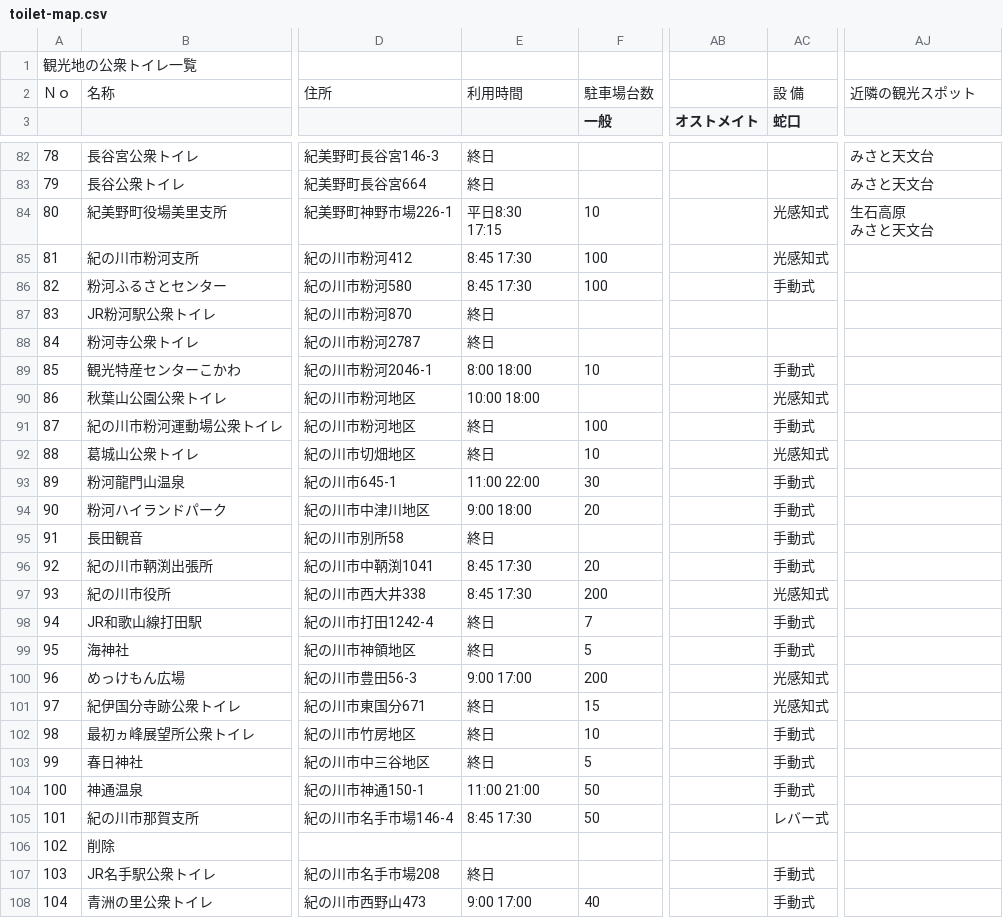
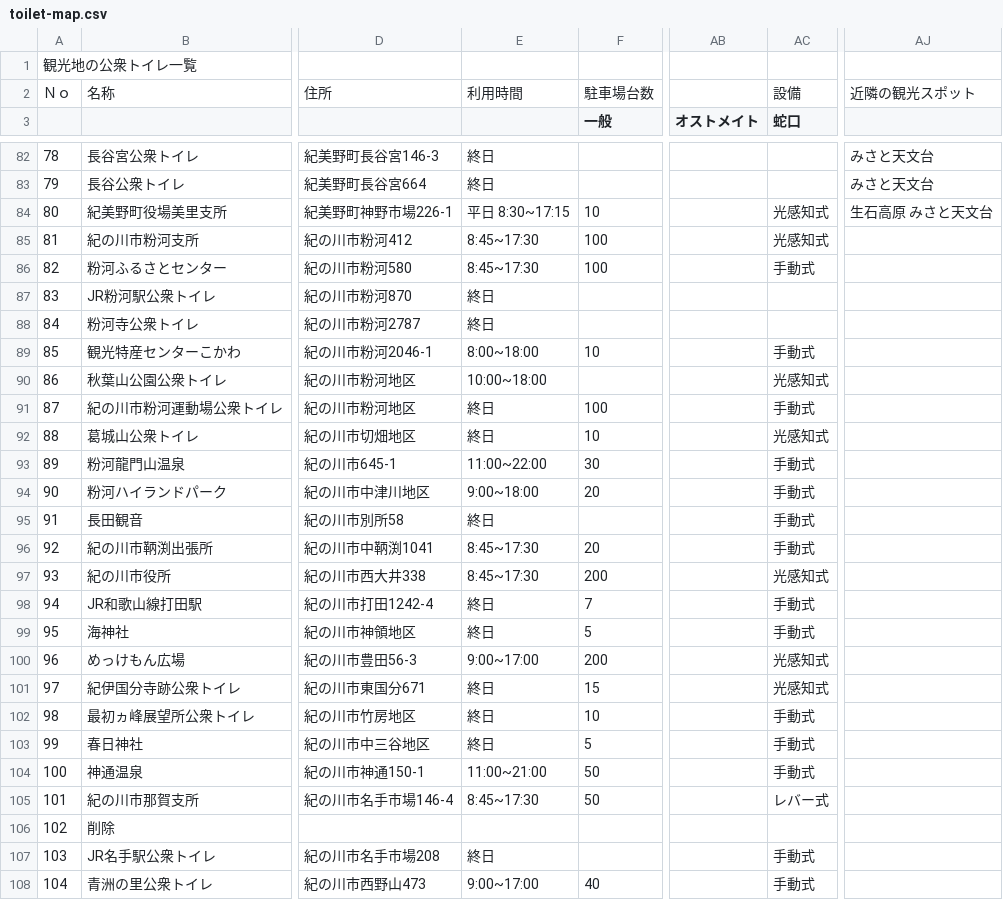
Before and after one commit to wakayama-pref-org/toilet-map, a CSV file: toilet-map.csv, drawn as a sheet; only a part is shown, gaps mark what is left out; ↵ is a line break in a cell; the diff covers the shown part only; the diff names each change by its address in the sheet, - before the commit and + after, or states it on an @@ line.

```diff
--- a/toilet-map.csv
+++ b/toilet-map.csv
-AC2 (蛇口): 設 備
+AC2 (蛇口): 設備
-E84: 平日8:30 ↵ 17:15
+E84: 平日 8:30~17:15
-AJ84: 生石高原 ↵ みさと天文台
+AJ84: 生石高原 みさと天文台
-E85:E86: 8:45 17:30
+E85:E86: 8:45~17:30
-E89: 8:00 18:00
+E89: 8:00~18:00
-E90: 10:00 18:00
+E90: 10:00~18:00
-E93: 11:00 22:00
+E93: 11:00~22:00
-E94: 9:00 18:00
+E94: 9:00~18:00
-E96:E97: 8:45 17:30
+E96:E97: 8:45~17:30
-E100: 9:00 17:00
+E100: 9:00~17:00
-E104: 11:00 21:00
+E104: 11:00~21:00
-E105: 8:45 17:30
+E105: 8:45~17:30
-E108: 9:00 17:00
+E108: 9:00~17:00
```
Also changed, not shown: 173 edited cells elsewhere in this file.
